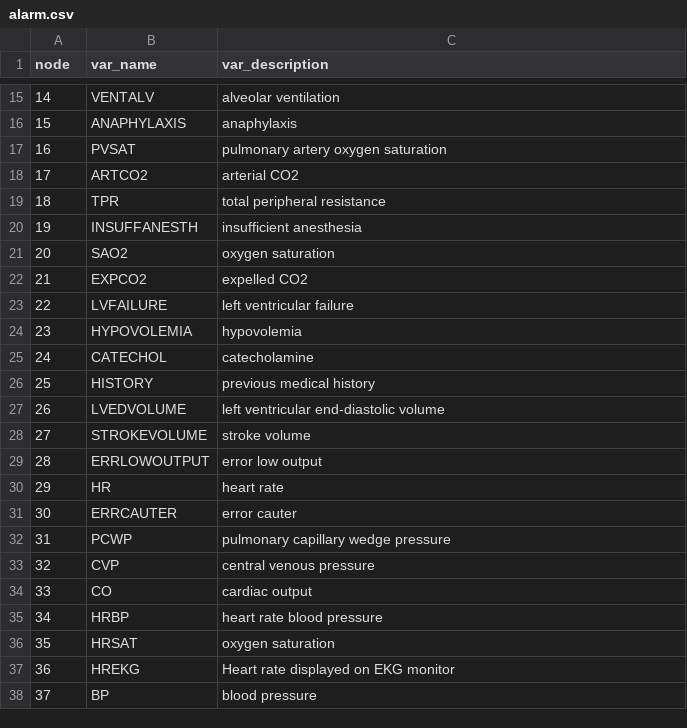
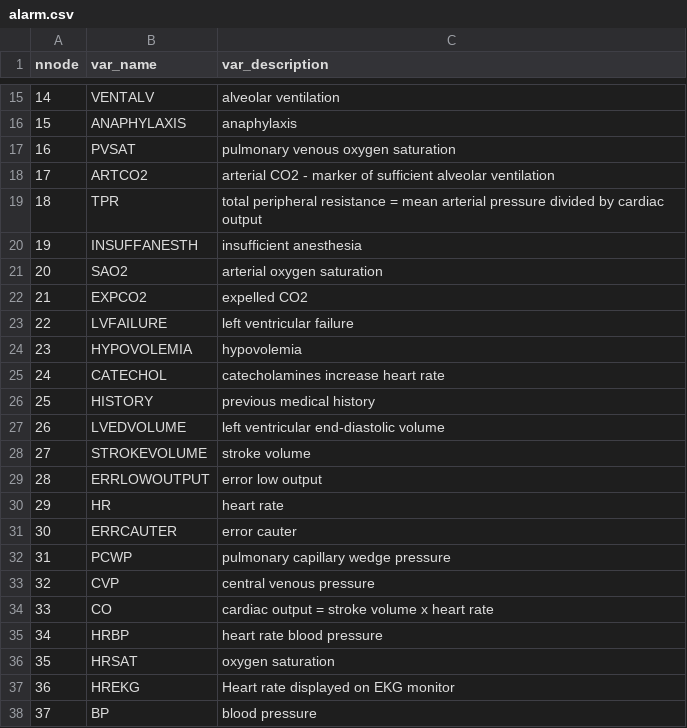
Before and after one commit to StephLong614/Causal-disco-LLM-imperfect-experts, a CSV file: codebooks/alarm.csv, drawn as a sheet; only a part is shown, gaps mark what is left out; the diff names each change by its address in the sheet, - before the commit and + after, or states it on an @@ line.

Commit message:
Update alarm.csv
Updates to the variable descriptions

```diff
--- a/codebooks/alarm.csv
+++ b/codebooks/alarm.csv
-A1: node
+A1: nnode
-C17 (var_description): pulmonary artery oxygen saturation
+C17 (var_description): pulmonary venous oxygen saturation
-C18 (var_description): arterial CO2
+C18 (var_description): arterial CO2 - marker of sufficient alveolar ventilation
-C19 (var_description): …peripheral resistance
+C19 (var_description): …peripheral resistance = mean arterial pressure divided by cardiac output
-C21 (var_description): oxygen saturation
+C21 (var_description): arterial oxygen saturation
-C25 (var_description): catecholamine
+C25 (var_description): catecholamines increase heart rate
-C34 (var_description): cardiac output
+C34 (var_description): cardiac output = stroke volume x heart rate
```
